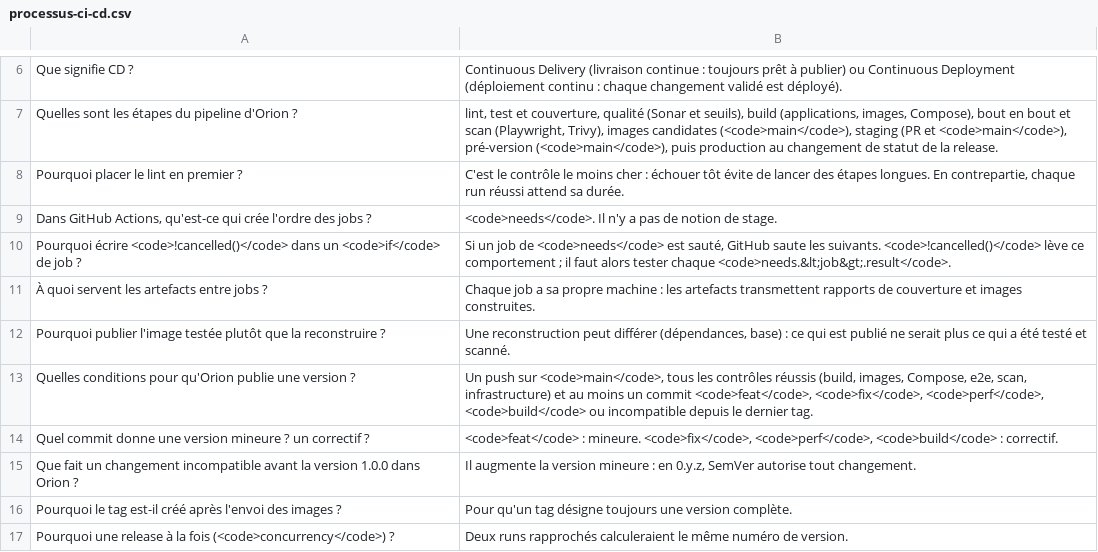
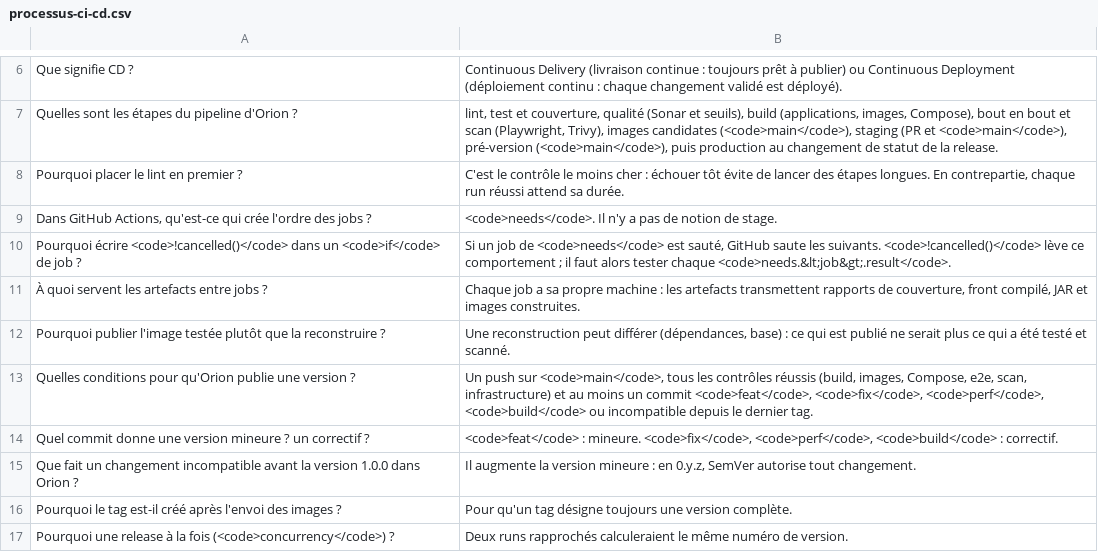
Before and after one commit to denoyela-4913/dev-project-06-orion, a CSV file: learning/build/flashcards/processus-ci-cd.csv, drawn as a sheet; only a part is shown, gaps mark what is left out.

```diff
--- a/learning/build/flashcards/processus-ci-cd.csv
+++ b/learning/build/flashcards/processus-ci-cd.csv
@@ -10,3 +10,3 @@ Pourquoi placer le lint en premier ?,"C'est le contrôle le moins cher : échoue
 Pourquoi écrire <code>!cancelled()</code> dans un <code>if</code> de job ?,"Si un job de <code>needs</code> est sauté, GitHub saute les suivants. <code>!cancelled()</code> lève ce comportement ; il faut alors tester chaque <code>needs.&lt;job&gt;.result</code>."
-À quoi servent les artefacts entre jobs ?,Chaque job a sa propre machine : les artefacts transmettent rapports de couverture et images construites.
+À quoi servent les artefacts entre jobs ?,"Chaque job a sa propre machine : les artefacts transmettent rapports de couverture, front compilé, JAR et images construites."
 Pourquoi publier l'image testée plutôt que la reconstruire ?,"Une reconstruction peut différer (dépendances, base) : ce qui est publié ne serait plus ce qui a été testé et scanné."
```
Also changed, not shown: learning/build/flashcards/pense-bete-devops-outils.csv, 15 other files.
